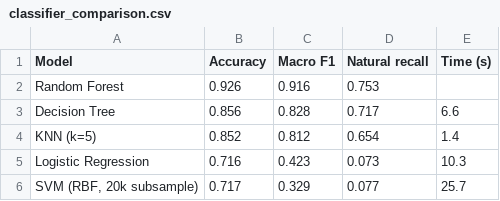
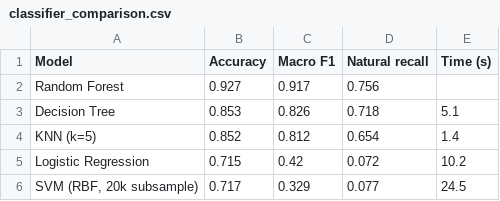
Before and after one commit to rohan-sahni1/scada-project, a CSV file: classifier_comparison.csv, drawn as a sheet.

```diff
--- a/classifier_comparison.csv
+++ b/classifier_comparison.csv
@@ -1,6 +1,6 @@
 Model,Accuracy,Macro F1,Natural recall,Time (s)
-Random Forest,0.926,0.916,0.753,
-Decision Tree,0.856,0.828,0.717,6.6
+Random Forest,0.927,0.917,0.756,
+Decision Tree,0.853,0.826,0.718,5.1
 KNN (k=5),0.852,0.812,0.654,1.4
-Logistic Regression,0.716,0.423,0.073,10.3
-"SVM (RBF, 20k subsample)",0.717,0.329,0.077,25.7
+Logistic Regression,0.715,0.42,0.072,10.2
+"SVM (RBF, 20k subsample)",0.717,0.329,0.077,24.5
```
Also changed, not shown: 11 other files.
